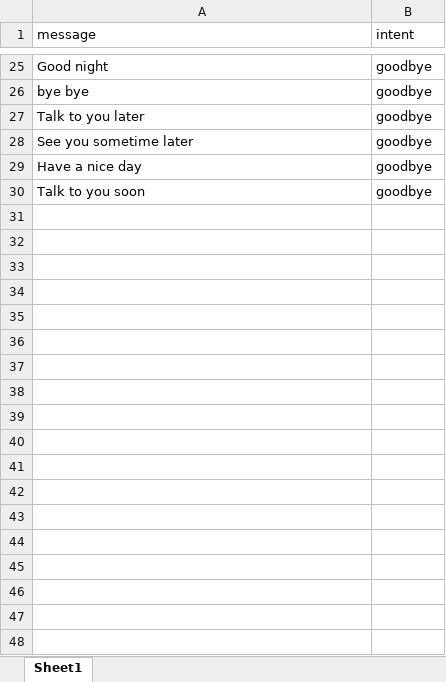
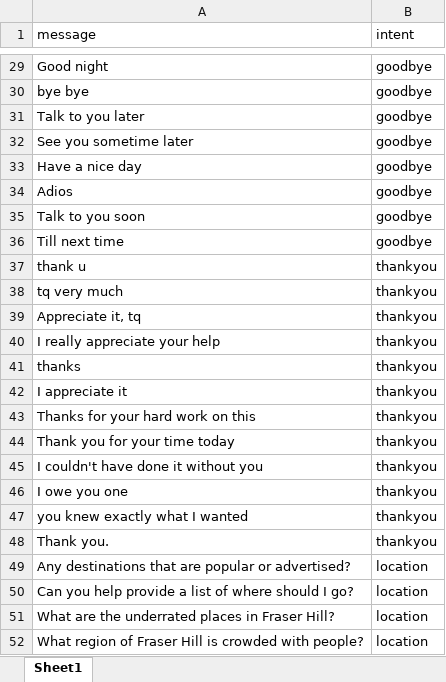
Before and after one commit to Laikaiyong/Felix-Frasers-Hill-Chatbot, an Excel workbook: app/algorithm/database/data.xlsx, sheet Sheet1, drawn as a sheet; only a part is shown, gaps mark what is left out; values as stored, in another font and other column widths than the file's, no borders; the diff covers the shown part only; the diff names each change by its address in the sheet, - before the commit and + after, or states it on an @@ line.

Commit message:
Update Training data and Plan route

```diff
--- a/app/algorithm/database/data.xlsx (sheet Sheet1)
+++ b/app/algorithm/database/data.xlsx (sheet Sheet1)
+row 34: Adios | goodbye
+row 36: Till next time | goodbye
+row 37: thank u | thankyou
+row 38: tq very much | thankyou
+row 39: Appreciate it, tq | thankyou
+row 40: I really appreciate your help | thankyou
+row 41: thanks | thankyou
+row 42: I appreciate it | thankyou
+row 43: Thanks for your hard work on this | thankyou
+row 44: Thank you for your time today | thankyou
+row 45: I couldn't have done it without you | thankyou
+row 46: I owe you one | thankyou
+row 47: you knew exactly what I wanted | thankyou
+row 48: Thank you. | thankyou
+row 49: Any destinations that are popular or advertised? | location
+row 50: Can you help provide a list of where should I go? | location
+row 51: What are the underrated places in Fraser Hill? | location
+row 52: What region of Fraser Hill is crowded with people? | location
```
Also changed, not shown: 268 added rows and 4 moved rows elsewhere in this sheet, 5 other files.
